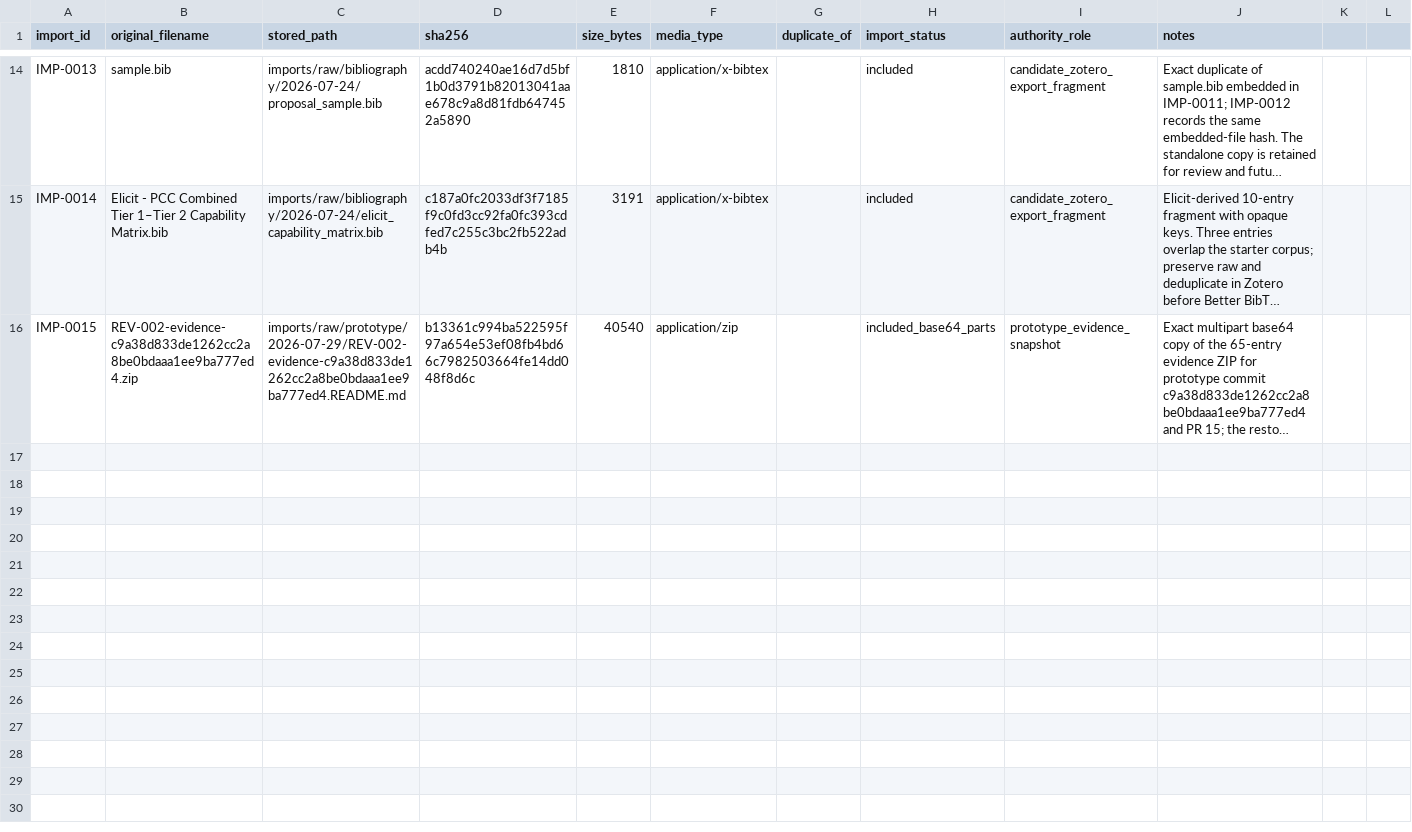
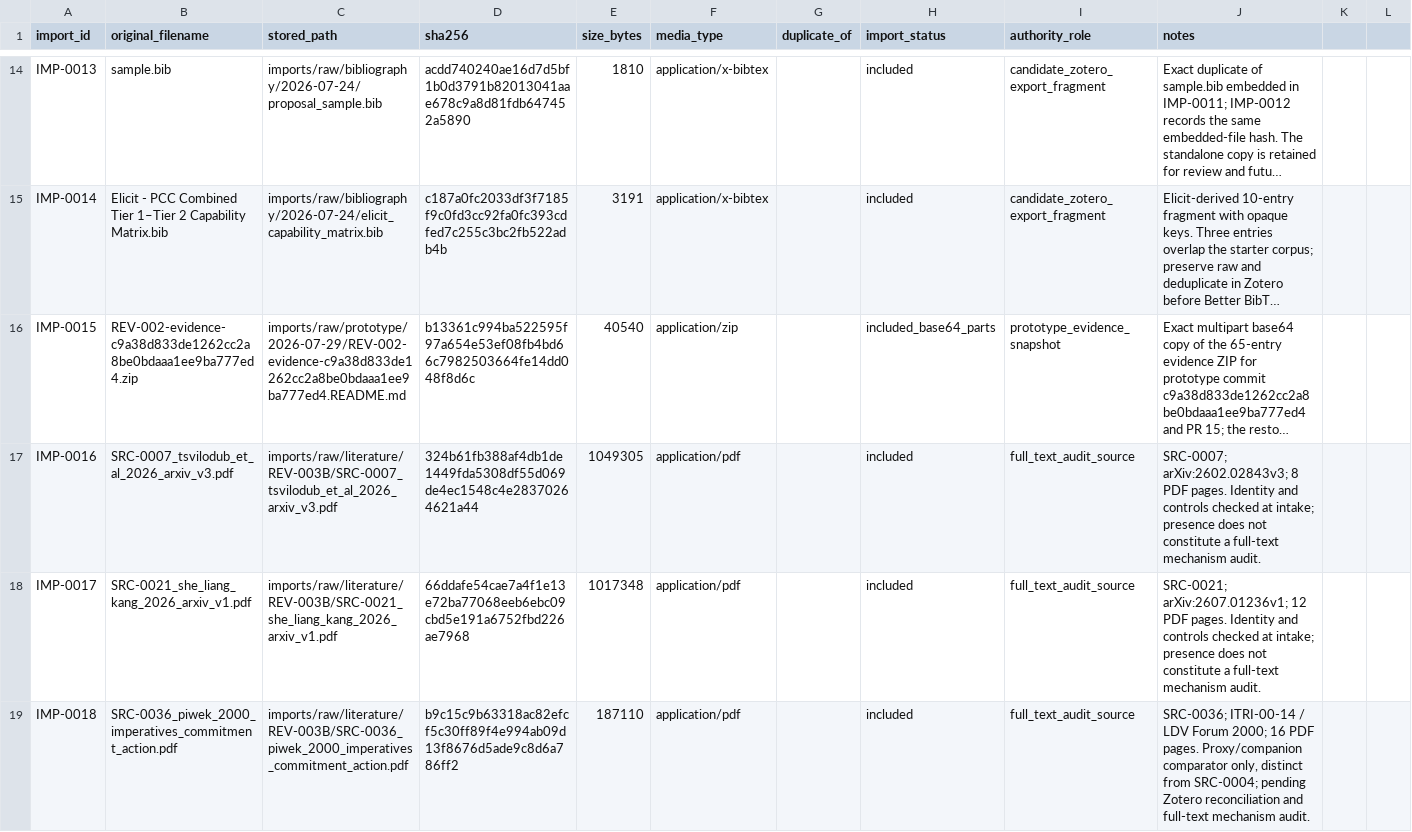
Before and after one commit to dollja/pcc-study-evidence, a CSV file: imports/manifest.csv, drawn as a sheet; only a part is shown, gaps mark what is left out; long unchanged cells end in …; the diff names each change by its address in the sheet, - before the commit and + after, or states it on an @@ line.

Commit message:
Import REV-003B full-text controls

```diff
--- a/imports/manifest.csv
+++ b/imports/manifest.csv
+row 17: IMP-0016 | SRC-0007_tsvilodub_et_al_2026_arxiv_v3.pdf | imports/raw/literature/REV-003B/SRC-0007_tsvilodub_et_al_2026_arxiv_v3.pdf | 324b61fb388af4db1de1449fda5308df55d069de4ec1548c4e28370264621a44 | 1049305 | application/pdf |  | included | full_text_audit_source | SRC-0007; arXiv:2602.02843v3; 8 PDF pages. Identity and controls checked at intake; presence does not constitute a full-text mechanism audit.
+row 18: IMP-0017 | SRC-0021_she_liang_kang_2026_arxiv_v1.pdf | imports/raw/literature/REV-003B/SRC-0021_she_liang_kang_2026_arxiv_v1.pdf | 66ddafe54cae7a4f1e13e72ba77068eeb6ebc09cbd5e191a6752fbd226ae7968 | 1017348 | application/pdf |  | included | full_text_audit_source | SRC-0021; arXiv:2607.01236v1; 12 PDF pages. Identity and controls checked at intake; presence does not constitute a full-text mechanism audit.
+row 19: IMP-0018 | SRC-0036_piwek_2000_imperatives_commitment_action.pdf | imports/raw/literature/REV-003B/SRC-0036_piwek_2000_imperatives_commitment_action.pdf | b9c15c9b63318ac82efcf5c30ff89f4e994ab09d13f8676d5ade9c8d6a786ff2 | 187110 | application/pdf |  | included | full_text_audit_source | SRC-0036; ITRI-00-14 / LDV Forum 2000; 16 PDF pages. Proxy/companion comparator only, distinct from SRC-0004; pending Zotero reconciliation and full-text mechanism audit.
```
Also changed, not shown: data/decisions.csv, data/sources.csv, 1 other file.
